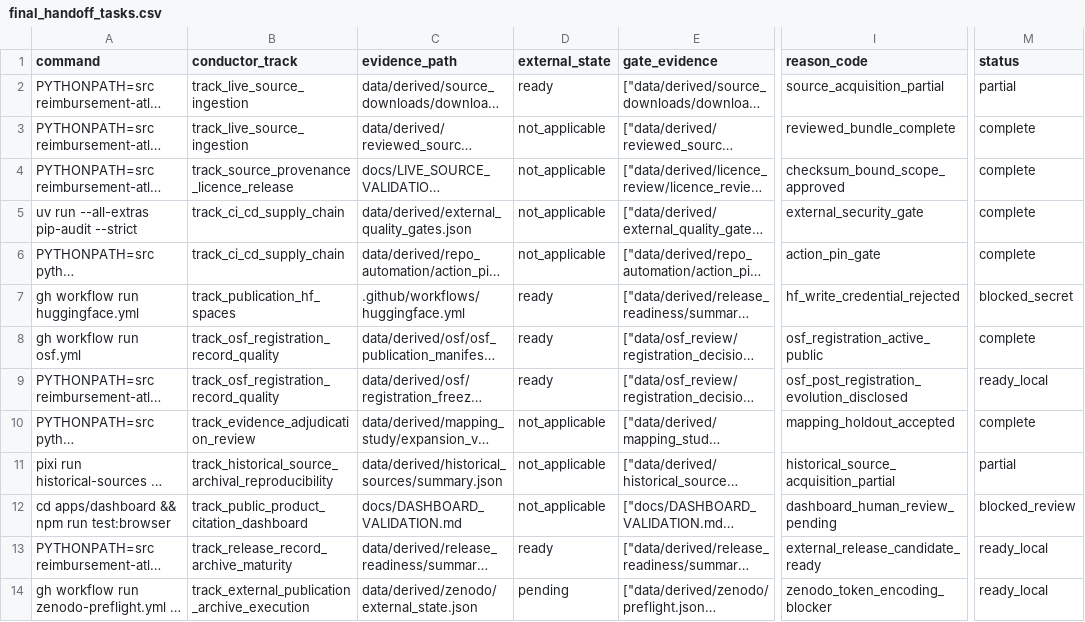
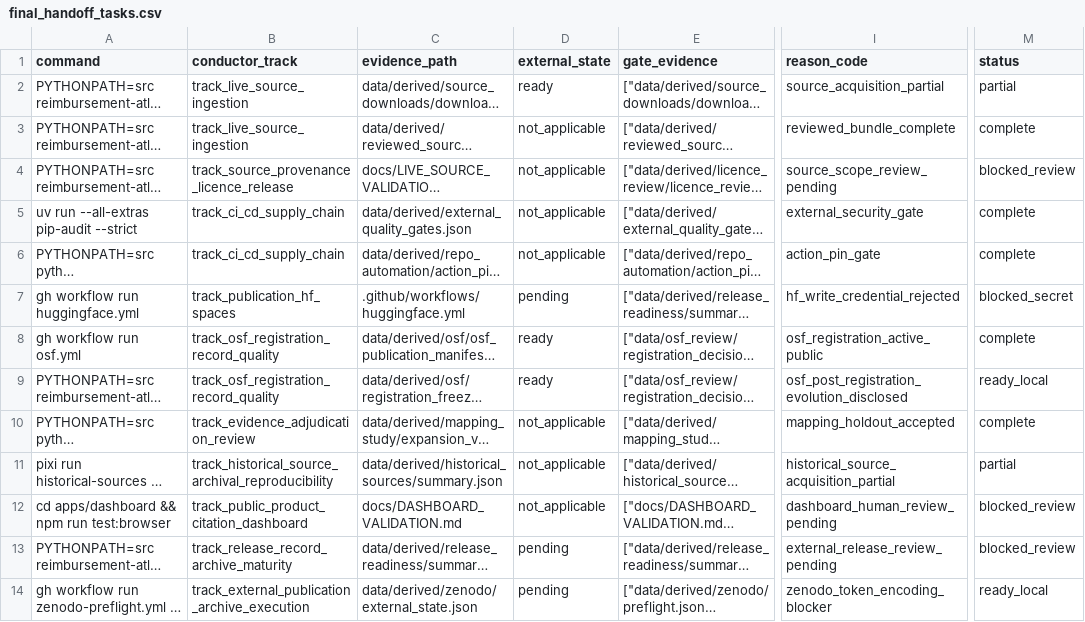
Before and after one commit to edithatogo/reimbursement-atlas, a CSV file: apps/dashboard/public/data/final_handoff_tasks.csv, drawn as a sheet; only a part is shown, gaps mark what is left out; long unchanged cells end in …; the diff names each change by its address in the sheet, - before the commit and + after, or states it on an @@ line.

```diff
--- a/apps/dashboard/public/data/final_handoff_tasks.csv
+++ b/apps/dashboard/public/data/final_handoff_tasks.csv
-I4 (reason_code): checksum_bound_scope_approved
+I4 (reason_code): source_scope_review_pending
-M4 (status): complete
+M4 (status): blocked_review
-D7 (external_state): ready
+D7 (external_state): pending
-D13 (external_state): ready
+D13 (external_state): pending
-I13 (reason_code): external_release_candidate_ready
+I13 (reason_code): external_release_review_pending
-M13 (status): ready_local
+M13 (status): blocked_review
```
Also changed, not shown: apps/dashboard/public/data/data_dictionary.csv, apps/dashboard/public/data/licence_review_queue.csv, 31 other files.
